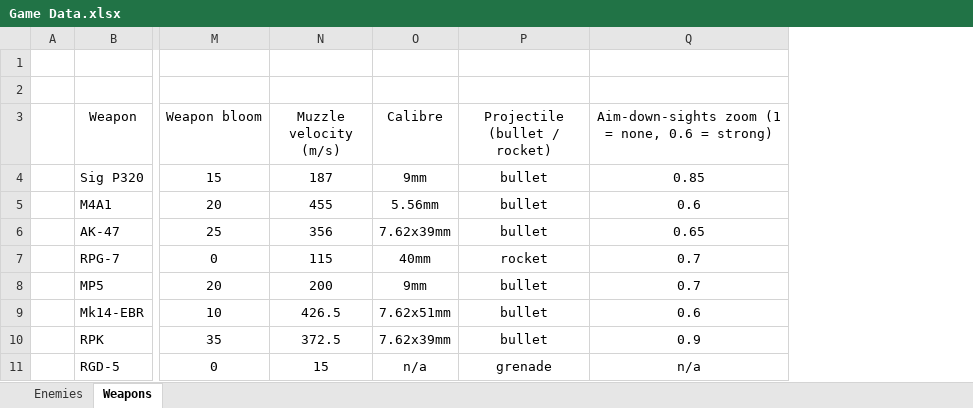
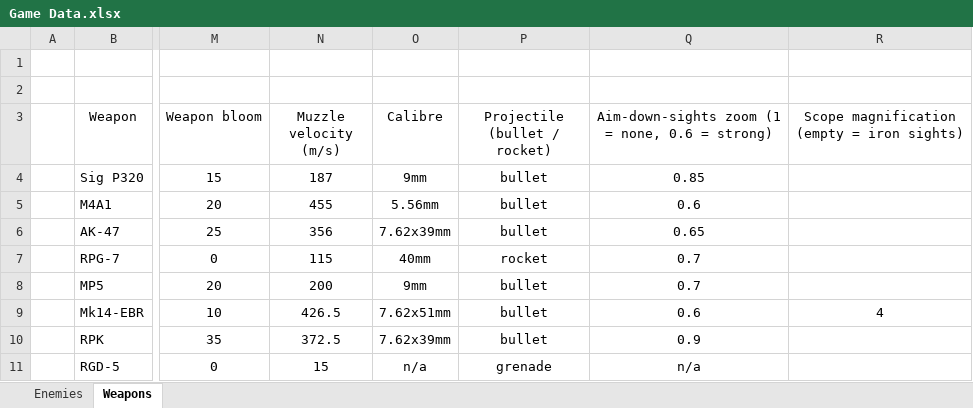
Before and after one commit to MP10894/Warehouse-7, an Excel workbook: data/Game Data.xlsx, sheet Weapons, drawn as a sheet; only a part is shown, gaps mark what is left out; values as stored, in another font and other column widths than the file's, no borders; the diff names each change by its address in the sheet, - before the commit and + after, or states it on an @@ line.

```diff
--- a/data/Game Data.xlsx (sheet Weapons)
+++ b/data/Game Data.xlsx (sheet Weapons)
+column R, rows 3-9: Scope magnification (empty = iron sights) |  |  |  |  |  | 4
```
Also changed, not shown: 12 other files.
